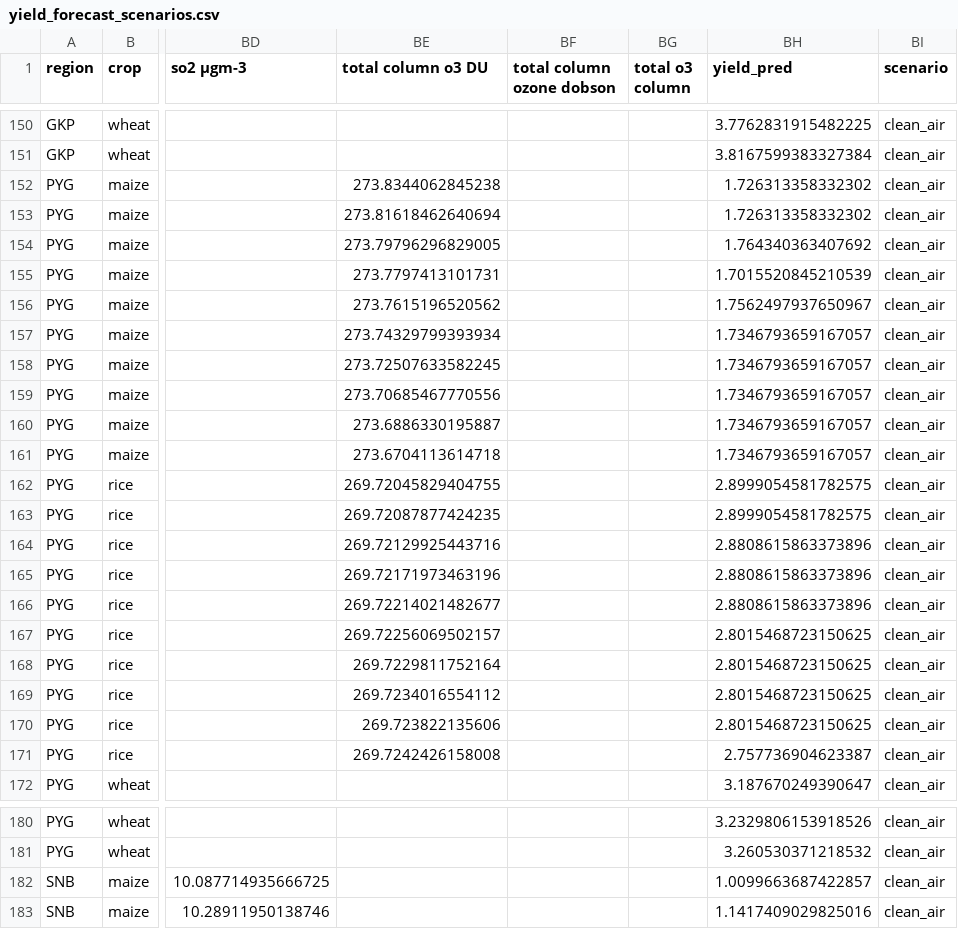
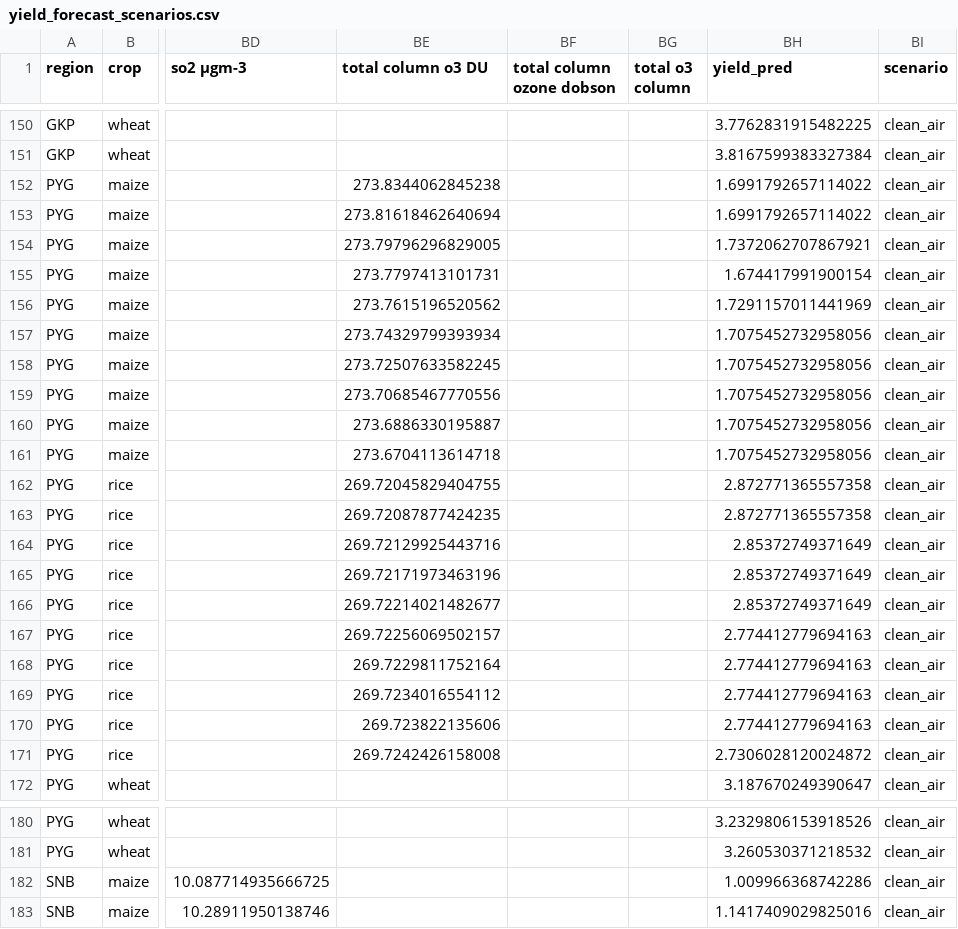
Before and after one commit to agrim864/Crop-Yield-Project--Capstone-IP-, a CSV file: outputs/yield_forecast_scenarios.csv, drawn as a sheet; only a part is shown, gaps mark what is left out; the diff covers the shown part only; the diff names each change by its address in the sheet, - before the commit and + after, or states it on an @@ line.

```diff
--- a/outputs/yield_forecast_scenarios.csv
+++ b/outputs/yield_forecast_scenarios.csv
-BH152:BH153 (yield_pred): 1.726313358332302
+BH152:BH153 (yield_pred): 1.6991792657114022
-BH154 (yield_pred): 1.764340363407692
+BH154 (yield_pred): 1.7372062707867921
-BH155 (yield_pred): 1.7015520845210539
+BH155 (yield_pred): 1.674417991900154
-BH156 (yield_pred): 1.7562497937650967
+BH156 (yield_pred): 1.7291157011441969
-BH157:BH161 (yield_pred): 1.7346793659167057
+BH157:BH161 (yield_pred): 1.7075452732958056
-BH162:BH163 (yield_pred): 2.8999054581782575
+BH162:BH163 (yield_pred): 2.872771365557358
-BH164:BH166 (yield_pred): 2.8808615863373896
+BH164:BH166 (yield_pred): 2.85372749371649
-BH167:BH170 (yield_pred): 2.8015468723150625
+BH167:BH170 (yield_pred): 2.774412779694163
-BH171 (yield_pred): 2.757736904623387
+BH171 (yield_pred): 2.7306028120024872
-BH182 (yield_pred): 1.0099663687422857
+BH182 (yield_pred): 1.009966368742286
```
Also changed, not shown: 73 edited cells elsewhere in this file, outputs/backtest_forecasts.csv, outputs/gb_feature_importance.csv, 5 other files.
